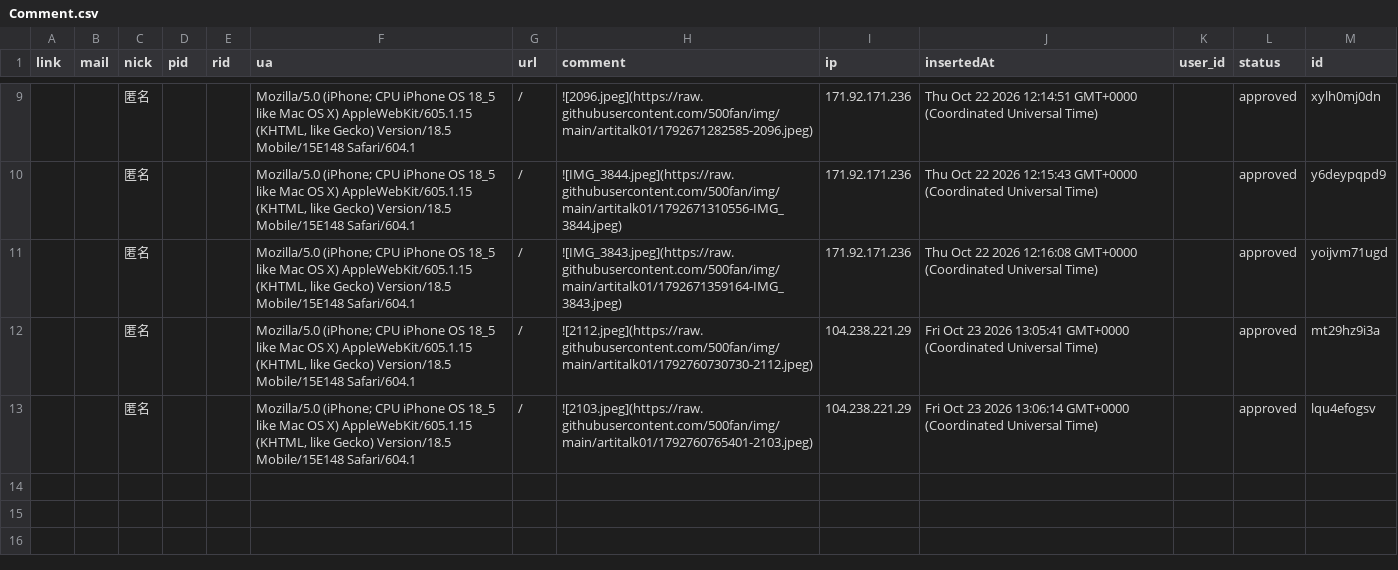
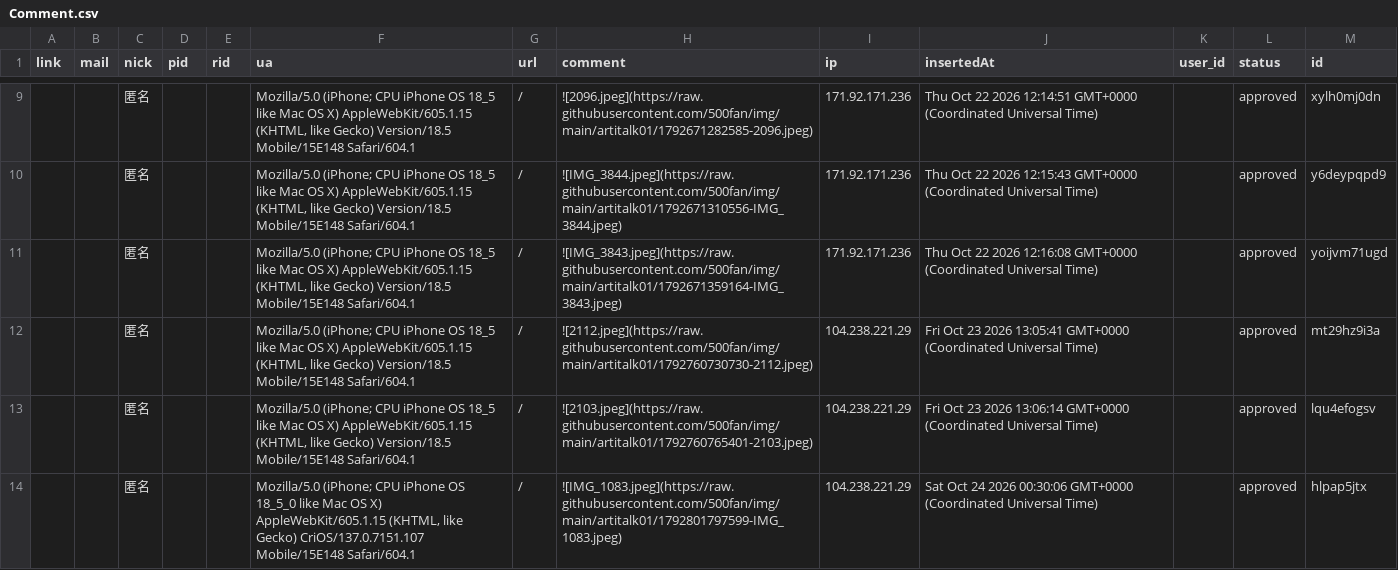
Before and after one commit to 501fan/img, a CSV file: artitalk01/Comment.csv, drawn as a sheet; only a part is shown, gaps mark what is left out.

Commit message:
feat(waline): update comment data

```diff
--- a/artitalk01/Comment.csv
+++ b/artitalk01/Comment.csv
@@ -24 +24,3 @@ link,mail,nick,pid,rid,ua,url,comment,ip,insertedAt,user_id,status,id
 ![2103.jpeg](https://raw.githubusercontent.com/500fan/img/main/artitalk01/1792760765401-2103.jpeg)",104.238.221.29,Fri Oct 23 2026 13:06:14 GMT+0000 (Coordinated Universal Time),,approved,lqu4efogsv
+,,匿名,,,"Mozilla/5.0 (iPhone; CPU iPhone OS 18_5_0 like Mac OS X) AppleWebKit/605.1.15 (KHTML, like Gecko) CriOS/137.0.7151.107 Mobile/15E148 Safari/604.1",/,"
+![IMG_1083.jpeg](https://raw.githubusercontent.com/500fan/img/main/artitalk01/1792801797599-IMG_1083.jpeg)",104.238.221.29,Sat Oct 24 2026 00:30:06 GMT+0000 (Coordinated Universal Time),,approved,hlpap5jtx
```
